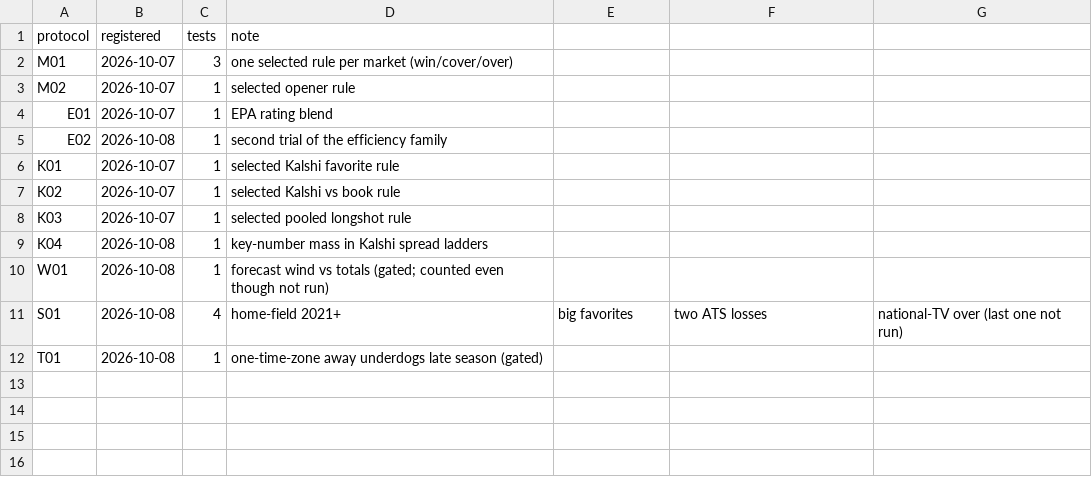
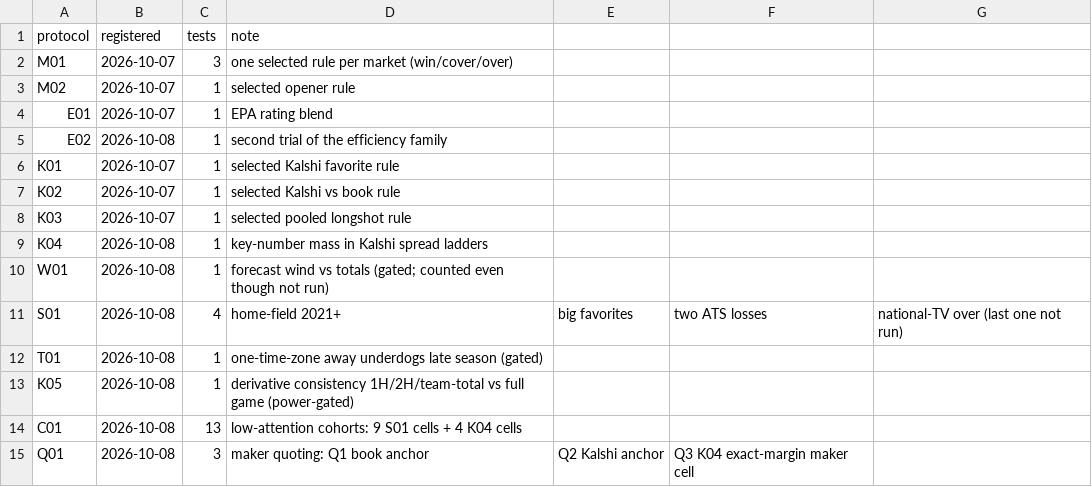
Before and after one commit to vincal848/cfb-modeling, a CSV file: experiments/trials.csv, drawn as a sheet; the diff names each change by its address in the sheet, - before the commit and + after, or states it on an @@ line.

Commit message:
Wave 3 protocols: K05 derivative consistency (gated), C01 cohorts, Q01 maker quotes; ledger now 33

```diff
--- a/experiments/trials.csv
+++ b/experiments/trials.csv
+row 13: K05 | 2026-10-08 | 1 | derivative consistency 1H/2H/team-total vs full game (power-gated)
+row 14: C01 | 2026-10-08 | 13 | low-attention cohorts: 9 S01 cells + 4 K04 cells
+row 15: Q01 | 2026-10-08 | 3 | maker quoting: Q1 book anchor | Q2 Kalshi anchor | Q3 K04 exact-margin maker cell
```
Also changed, not shown: 3 other files.
